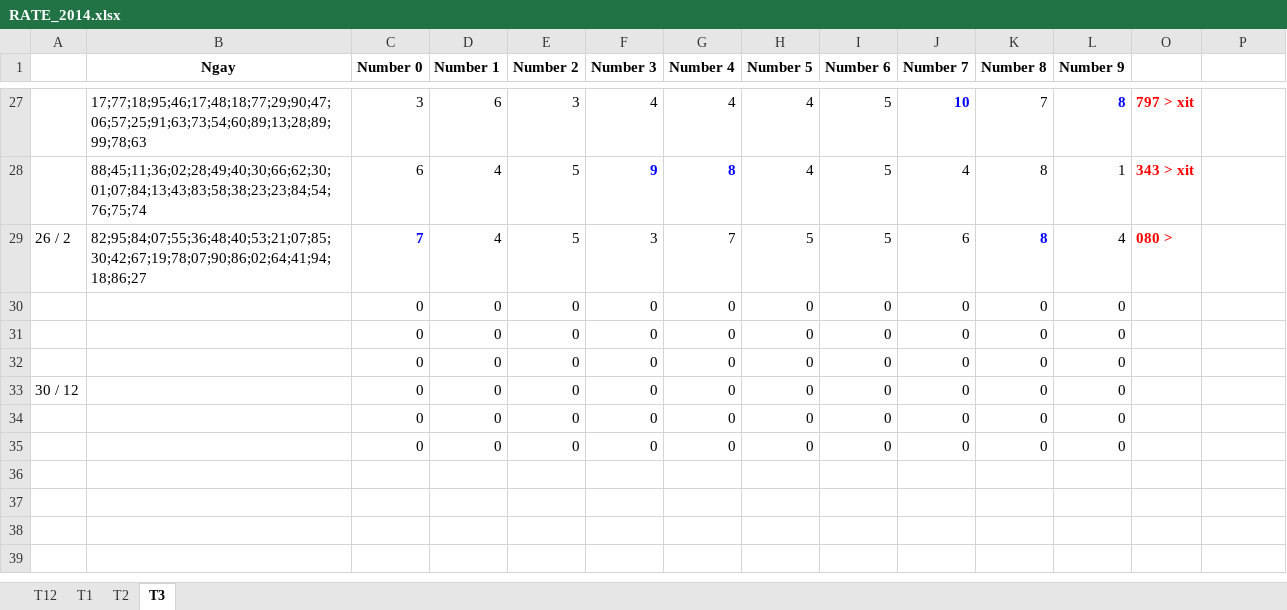
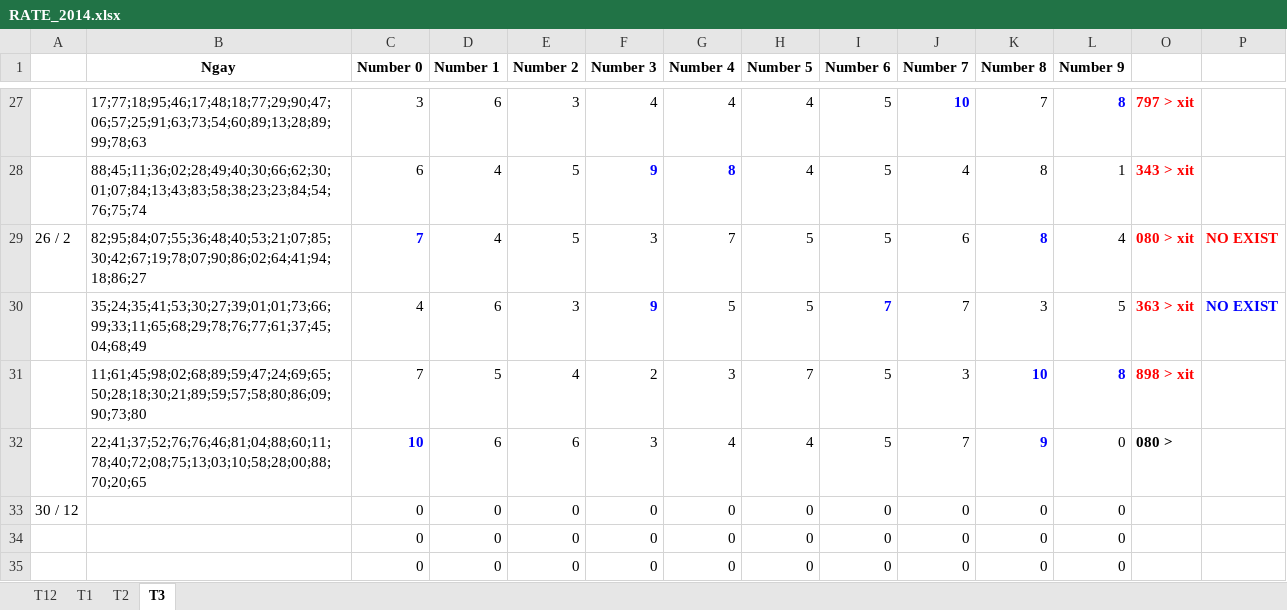
Before and after one commit to nampq/science, an Excel workbook: MakeMoney/Thong_Ke/xls/RATE_2014.xlsx, sheet T3, drawn as a sheet; only a part is shown, gaps mark what is left out; values as stored, in another font and other column widths than the file's, no borders; removed rows and columns are numbered as before the commit, all else as after; the diff names each change by its address in the sheet, - before the commit and + after, or states it on an @@ line.

```diff
--- a/MakeMoney/Thong_Ke/xls/RATE_2014.xlsx (sheet T3)
+++ b/MakeMoney/Thong_Ke/xls/RATE_2014.xlsx (sheet T3)
-O29: 080 >
+O29: 080 > xit
-P29: (empty)
+P29: NO EXIST
-row 30:  |  | 0 | 0 | 0 | 0 | 0 | 0 | 0 | 0 | 0 | 0
-row 31:  |  | 0 | 0 | 0 | 0 | 0 | 0 | 0 | 0 | 0 | 0
-row 32:  |  | 0 | 0 | 0 | 0 | 0 | 0 | 0 | 0 | 0 | 0
+row 30:  | 35;24;35;41;53;30;27;39;01;01;73;66;99;33;11;65;68;29;78;76;77;61;37;45;04;68;49 | 4 | 6 | 3 | 9 | 5 | 5 | 7 | 7 | 3 | 5 | 363 > xit | NO EXIST
+row 31:  | 11;61;45;98;02;68;89;59;47;24;69;65;50;28;18;30;21;89;59;57;58;80;86;09;90;73;80 | 7 | 5 | 4 | 2 | 3 | 7 | 5 | 3 | 10 | 8 | 898 > xit
+row 32:  | 22;41;37;52;76;76;46;81;04;88;60;11;78;40;72;08;75;13;03;10;58;28;00;88;70;20;65 | 10 | 6 | 6 | 3 | 4 | 4 | 5 | 7 | 9 | 0 | 080 >
```
Also changed, not shown: 8 other files.
